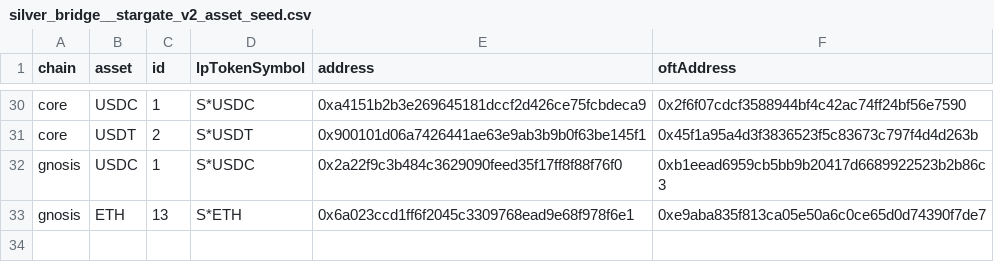
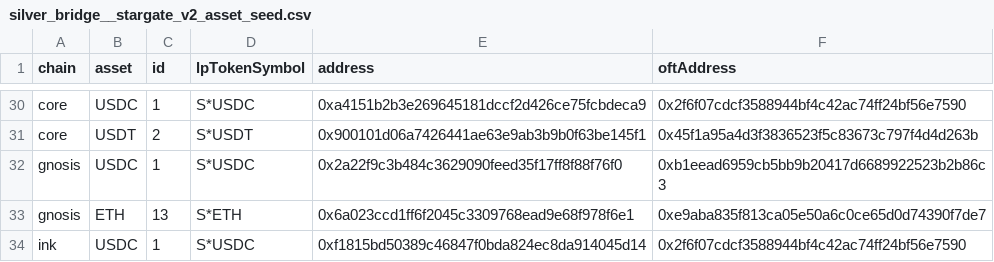
Before and after one commit to FlipsideCrypto/fsc-evm, a CSV file: data/curated/defi/bridge/silver_bridge__stargate_v2_asset_seed.csv, drawn as a sheet; only a part is shown, gaps mark what is left out; the diff names each change by its address in the sheet, - before the commit and + after, or states it on an @@ line.

Commit message:
add ink

```diff
--- a/data/curated/defi/bridge/silver_bridge__stargate_v2_asset_seed.csv
+++ b/data/curated/defi/bridge/silver_bridge__stargate_v2_asset_seed.csv
+row 34: ink | USDC | 1 | S*USDC | 0xf1815bd50389c46847f0bda824ec8da914045d14 | 0x2f6f07cdcf3588944bf4c42ac74ff24bf56e7590
```
